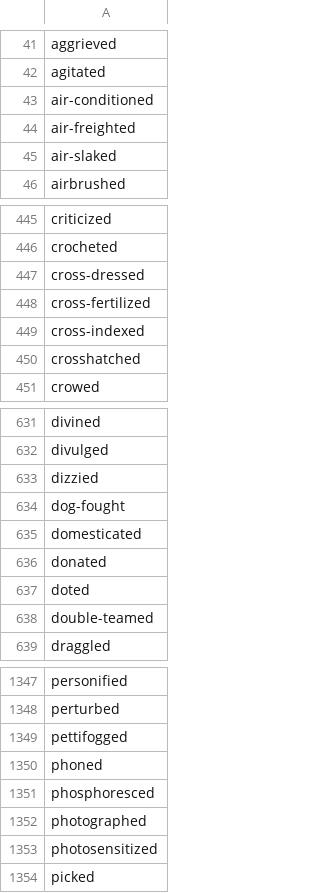
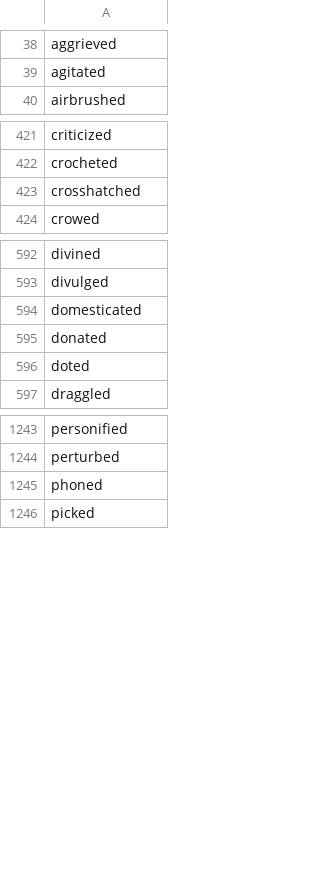
Before and after one commit to Code-Institute-Submissions/interactive-frontend-development-milestone-project-11, a CSV file: assets/csv/verbsPastTense.csv, drawn as a sheet; only a part is shown, gaps mark what is left out; the diff covers the shown part only; the diff names each change by its address in the sheet, - before the commit and + after, or states it on an @@ line.

```diff
--- a/assets/csv/verbsPastTense.csv
+++ b/assets/csv/verbsPastTense.csv
-row 43: air-conditioned
-row 44: air-freighted
-row 45: air-slaked
-row 447: cross-dressed
-row 448: cross-fertilized
-row 449: cross-indexed
-row 633: dizzied
-row 634: dog-fought
-row 638: double-teamed
-row 1349: pettifogged
-row 1351: phosphoresced
-row 1352: photographed
-row 1353: photosensitized
```
Also changed, not shown: 143 removed rows elsewhere in this file.
